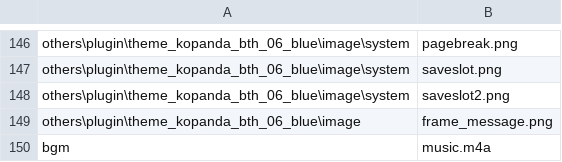
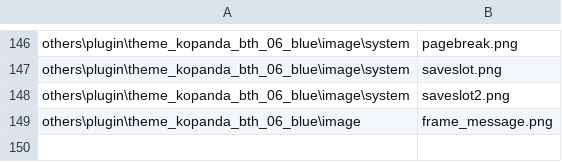
Before and after one commit to tatsuya-i414/3MoreHertzToUnison, a CSV file: data/others/plugin/loading/data/loaddata.csv, drawn as a sheet; only a part is shown, gaps mark what is left out; the diff names each change by its address in the sheet, - before the commit and + after, or states it on an @@ line.

```diff
--- a/data/others/plugin/loading/data/loaddata.csv
+++ b/data/others/plugin/loading/data/loaddata.csv
-row 150: bgm | music.m4a
```
Also changed, not shown: 20 other files.
